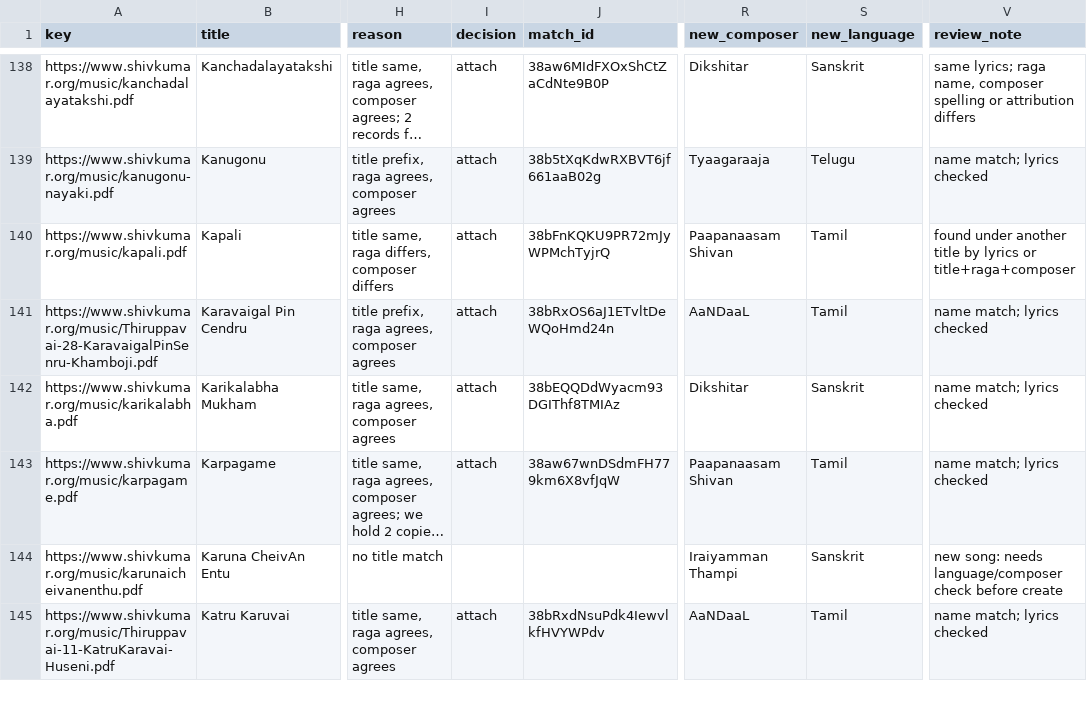
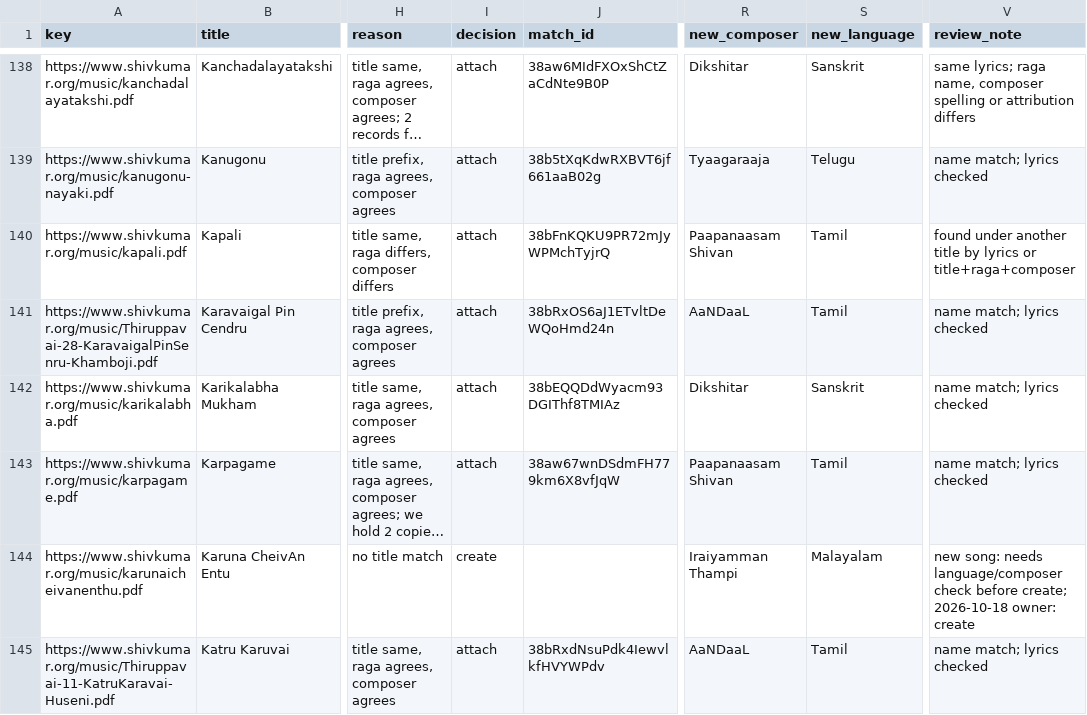
Before and after one commit to tejovanthn/rasikalife, a CSV file: docs/research/shivkumar-matches-2026-10.csv, drawn as a sheet; only a part is shown, gaps mark what is left out; long unchanged cells end in …; the diff covers the shown part only; the diff names each change by its address in the sheet, - before the commit and + after, or states it on an @@ line.

```diff
--- a/docs/research/shivkumar-matches-2026-10.csv
+++ b/docs/research/shivkumar-matches-2026-10.csv
-I144 (decision): (empty)
+I144 (decision): create
-S144 (new_language): Sanskrit
+S144 (new_language): Malayalam
-V144 (review_note): …check before create
+V144 (review_note): …check before create; 2026-10-18 owner: create
```
Also changed, not shown: 65 edited cells elsewhere in this file, 2 other files.
